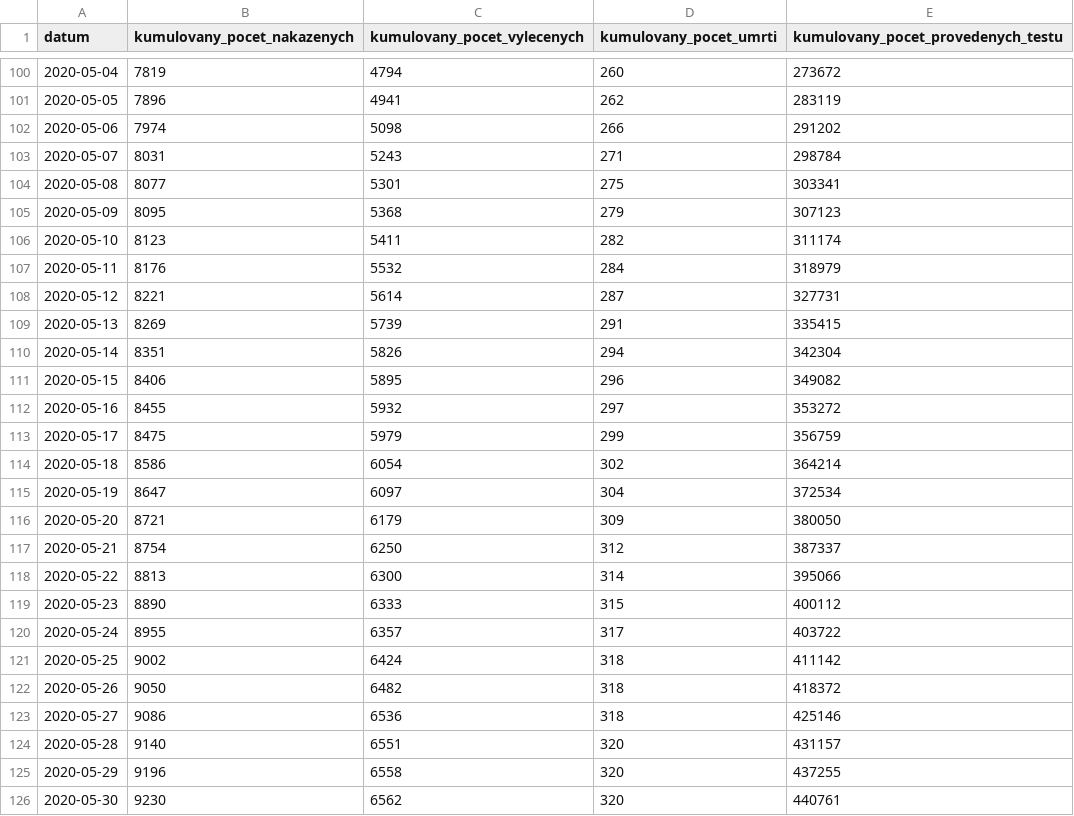
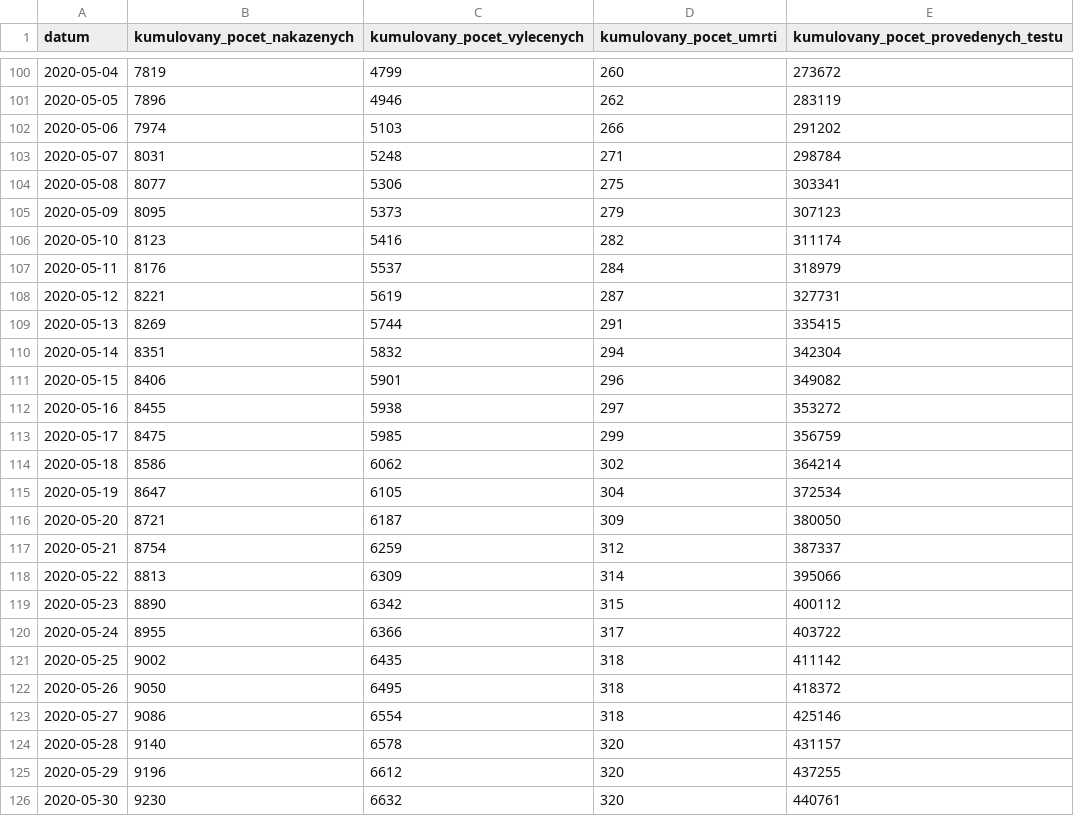
Before and after one commit to ondrejtichy07/covid19-Czechia, a CSV file: data/nakazeni.csv, drawn as a sheet; only a part is shown, gaps mark what is left out; the diff covers the shown part only.

```diff
--- a/data/nakazeni.csv
+++ b/data/nakazeni.csv
@@ -100,27 +100,27 @@
-2020-05-04,7819,4794,260,273672
-2020-05-05,7896,4941,262,283119
-2020-05-06,7974,5098,266,291202
-2020-05-07,8031,5243,271,298784
-2020-05-08,8077,5301,275,303341
-2020-05-09,8095,5368,279,307123
-2020-05-10,8123,5411,282,311174
-2020-05-11,8176,5532,284,318979
-2020-05-12,8221,5614,287,327731
-2020-05-13,8269,5739,291,335415
-2020-05-14,8351,5826,294,342304
-2020-05-15,8406,5895,296,349082
-2020-05-16,8455,5932,297,353272
-2020-05-17,8475,5979,299,356759
-2020-05-18,8586,6054,302,364214
-2020-05-19,8647,6097,304,372534
-2020-05-20,8721,6179,309,380050
-2020-05-21,8754,6250,312,387337
-2020-05-22,8813,6300,314,395066
-2020-05-23,8890,6333,315,400112
-2020-05-24,8955,6357,317,403722
-2020-05-25,9002,6424,318,411142
-2020-05-26,9050,6482,318,418372
-2020-05-27,9086,6536,318,425146
-2020-05-28,9140,6551,320,431157
-2020-05-29,9196,6558,320,437255
-2020-05-30,9230,6562,320,440761
+2020-05-04,7819,4799,260,273672
+2020-05-05,7896,4946,262,283119
+2020-05-06,7974,5103,266,291202
+2020-05-07,8031,5248,271,298784
+2020-05-08,8077,5306,275,303341
+2020-05-09,8095,5373,279,307123
+2020-05-10,8123,5416,282,311174
+2020-05-11,8176,5537,284,318979
+2020-05-12,8221,5619,287,327731
+2020-05-13,8269,5744,291,335415
+2020-05-14,8351,5832,294,342304
+2020-05-15,8406,5901,296,349082
+2020-05-16,8455,5938,297,353272
+2020-05-17,8475,5985,299,356759
+2020-05-18,8586,6062,302,364214
+2020-05-19,8647,6105,304,372534
+2020-05-20,8721,6187,309,380050
+2020-05-21,8754,6259,312,387337
+2020-05-22,8813,6309,314,395066
+2020-05-23,8890,6342,315,400112
+2020-05-24,8955,6366,317,403722
+2020-05-25,9002,6435,318,411142
+2020-05-26,9050,6495,318,418372
+2020-05-27,9086,6554,318,425146
+2020-05-28,9140,6578,320,431157
+2020-05-29,9196,6612,320,437255
+2020-05-30,9230,6632,320,440761
```
Also changed, not shown: 1 added row and 28 edited cells elsewhere in this file, data/osoby.csv, data/testy.csv, 1 other file.
